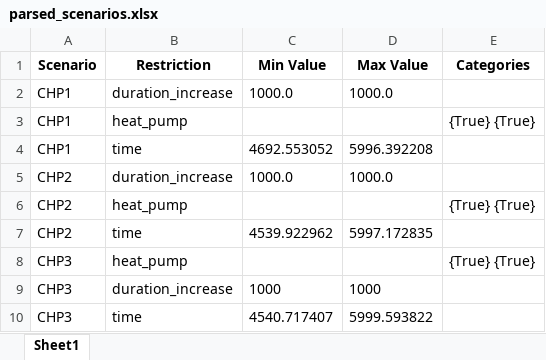
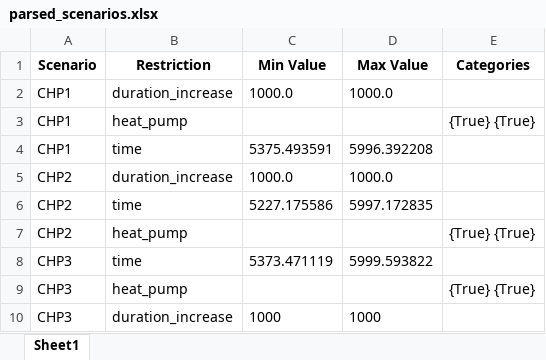
Before and after one commit to ostenst/BECCS-Sweden, an Excel workbook: parsed_scenarios.xlsx, sheet Sheet1, drawn as a sheet; values as stored, in another font and other column widths than the file's, no borders; removed rows and columns are numbered as before the commit, all else as after; the diff names each change by its address in the sheet, - before the commit and + after, or states it on an @@ line.

```diff
--- a/parsed_scenarios.xlsx (sheet Sheet1)
+++ b/parsed_scenarios.xlsx (sheet Sheet1)
-C4 (Min Value): 4692.553052
+C4 (Min Value): 5375.493591
+row 6: CHP2 | time | 5227.175586 | 5997.172835
-row 7: CHP2 | time | 4539.922962 | 5997.172835
+row 8: CHP3 | time | 5373.471119 | 5999.593822
-row 10: CHP3 | time | 4540.717407 | 5999.593822
```
Also changed, not shown: 5 other files.
